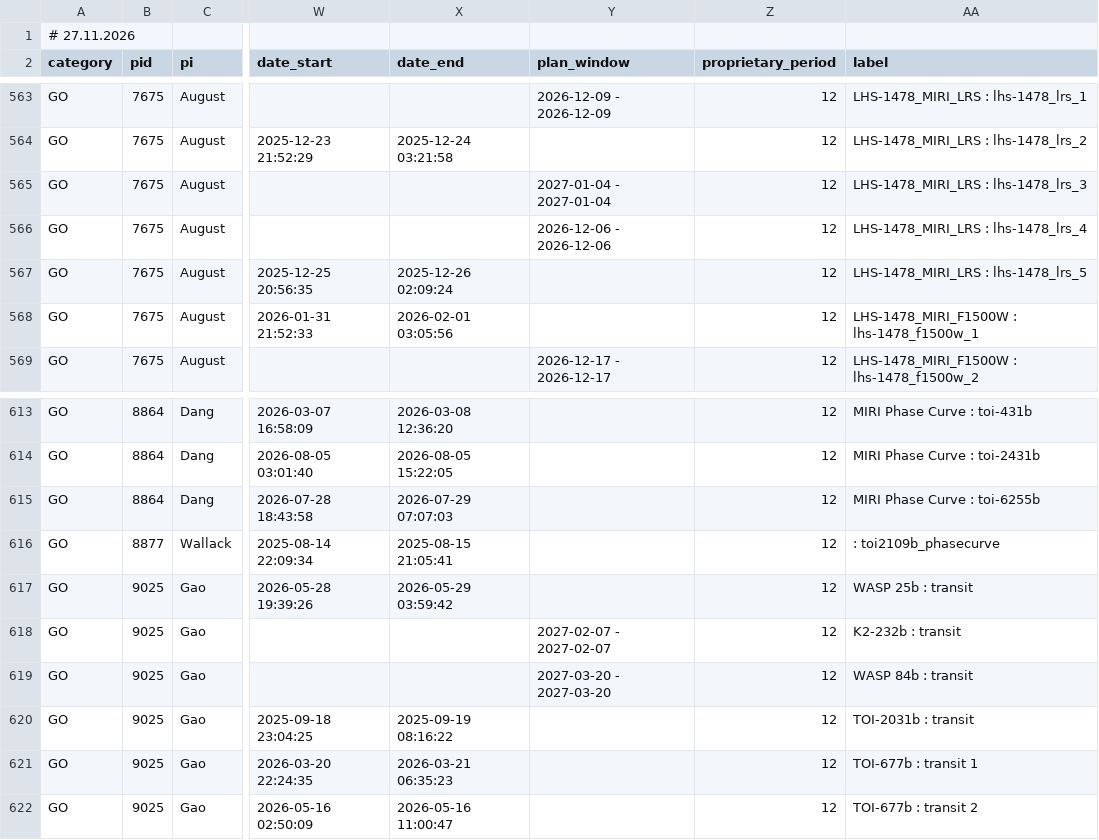
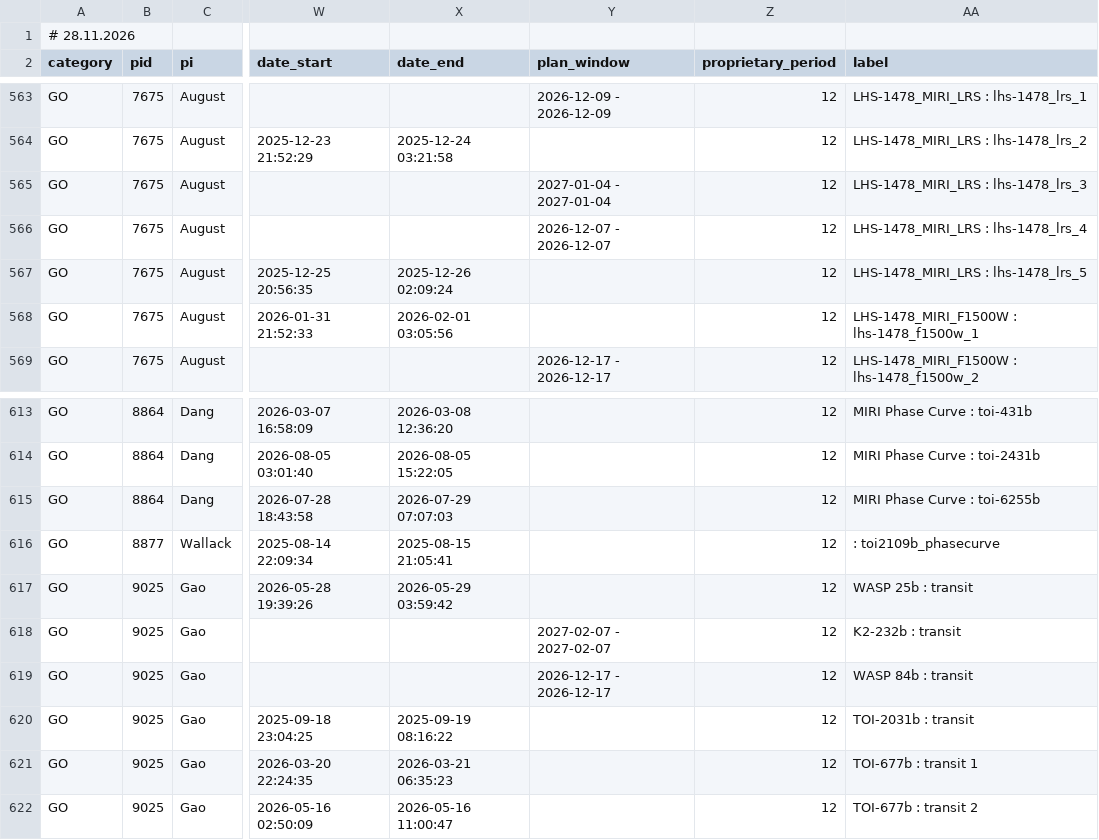
Before and after one commit to pcubillos/jwst_table, a CSV file: public/jwst_tso_programs.csv, drawn as a sheet; only a part is shown, gaps mark what is left out; the diff names each change by its address in the sheet, - before the commit and + after, or states it on an @@ line.

Commit message:
Auto-update CSV: 2026-11-28 02:15:10

```diff
--- a/public/jwst_tso_programs.csv
+++ b/public/jwst_tso_programs.csv
-A1 (category): # 27.11.2026
+A1 (category): # 28.11.2026
-Y566 (plan_window): 2026-12-06 - 2026-12-06
+Y566 (plan_window): 2026-12-07 - 2026-12-07
-Y619 (plan_window): 2027-03-20 - 2027-03-20
+Y619 (plan_window): 2026-12-17 - 2026-12-17
```
